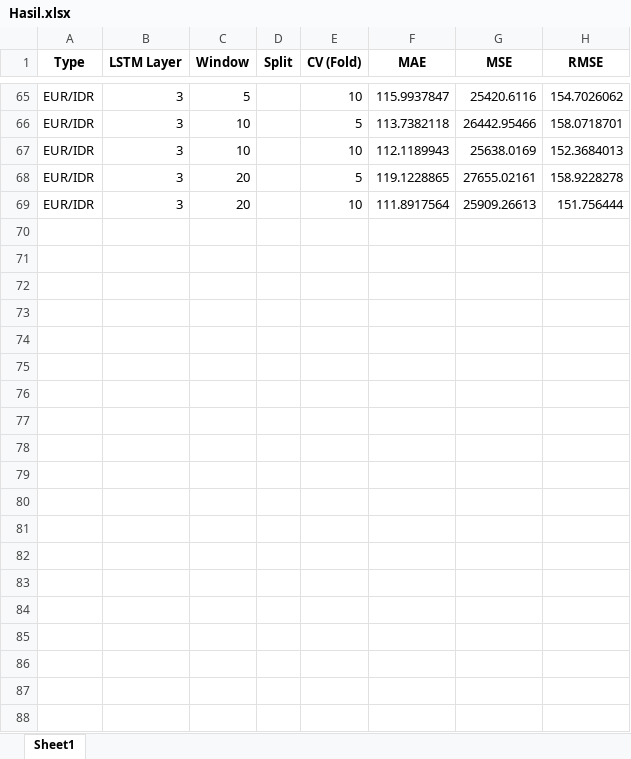
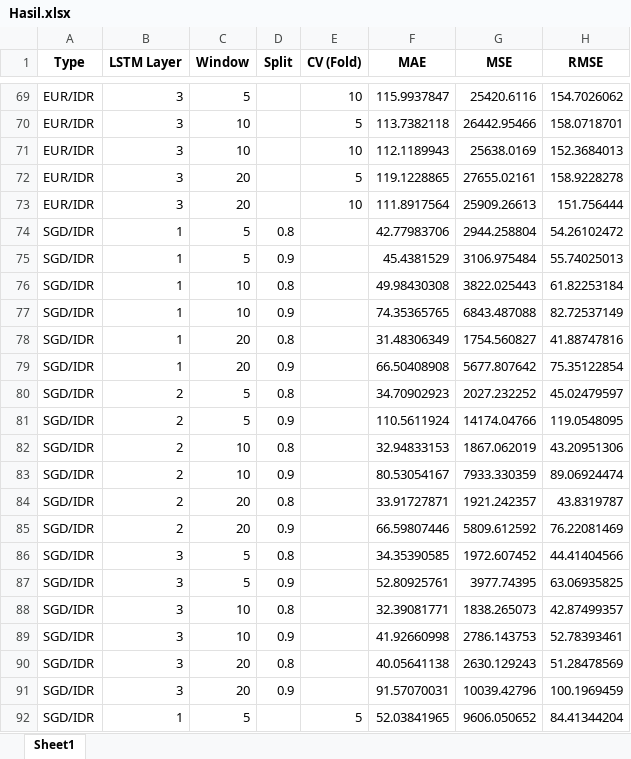
Before and after one commit to danielprasetyo7952/Tugas-Akhir, an Excel workbook: Hasil.xlsx, sheet Sheet1, drawn as a sheet; only a part is shown, gaps mark what is left out; values as stored, in another font and other column widths than the file's, no borders; the diff covers the shown part only; the diff names each change by its address in the sheet, - before the commit and + after, or states it on an @@ line.

```diff
--- a/Hasil.xlsx (sheet Sheet1)
+++ b/Hasil.xlsx (sheet Sheet1)
+row 74: SGD/IDR | 1 | 5 | 0.8 |  | 42.77983706 | 2944.258804 | 54.26102472
+row 75: SGD/IDR | 1 | 5 | 0.9 |  | 45.4381529 | 3106.975484 | 55.74025013
+row 76: SGD/IDR | 1 | 10 | 0.8 |  | 49.98430308 | 3822.025443 | 61.82253184
+row 77: SGD/IDR | 1 | 10 | 0.9 |  | 74.35365765 | 6843.487088 | 82.72537149
+row 78: SGD/IDR | 1 | 20 | 0.8 |  | 31.48306349 | 1754.560827 | 41.88747816
+row 79: SGD/IDR | 1 | 20 | 0.9 |  | 66.50408908 | 5677.807642 | 75.35122854
+row 80: SGD/IDR | 2 | 5 | 0.8 |  | 34.70902923 | 2027.232252 | 45.02479597
+row 81: SGD/IDR | 2 | 5 | 0.9 |  | 110.5611924 | 14174.04766 | 119.0548095
+row 82: SGD/IDR | 2 | 10 | 0.8 |  | 32.94833153 | 1867.062019 | 43.20951306
+row 83: SGD/IDR | 2 | 10 | 0.9 |  | 80.53054167 | 7933.330359 | 89.06924474
+row 84: SGD/IDR | 2 | 20 | 0.8 |  | 33.91727871 | 1921.242357 | 43.8319787
+row 85: SGD/IDR | 2 | 20 | 0.9 |  | 66.59807446 | 5809.612592 | 76.22081469
+row 86: SGD/IDR | 3 | 5 | 0.8 |  | 34.35390585 | 1972.607452 | 44.41404566
+row 87: SGD/IDR | 3 | 5 | 0.9 |  | 52.80925761 | 3977.74395 | 63.06935825
+row 88: SGD/IDR | 3 | 10 | 0.8 |  | 32.39081771 | 1838.265073 | 42.87499357
+row 89: SGD/IDR | 3 | 10 | 0.9 |  | 41.92660998 | 2786.143753 | 52.78393461
+row 90: SGD/IDR | 3 | 20 | 0.8 |  | 40.05641138 | 2630.129243 | 51.28478569
+row 91: SGD/IDR | 3 | 20 | 0.9 |  | 91.57070031 | 10039.42796 | 100.1969459
+row 92: SGD/IDR | 1 | 5 |  | 5 | 52.03841965 | 9606.050652 | 84.41344204
```
Also changed, not shown: 21 added rows and 3 edited cells elsewhere in this sheet, 1 other file.
